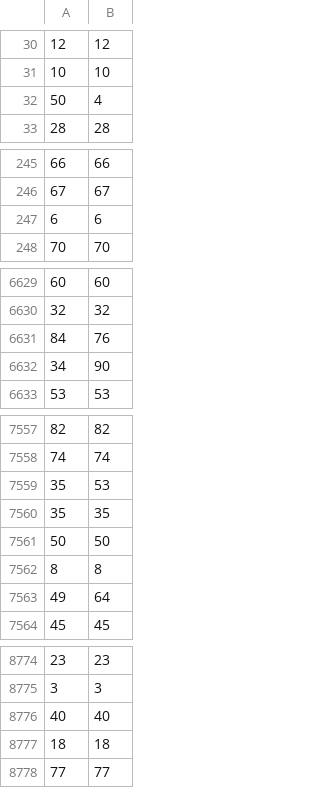
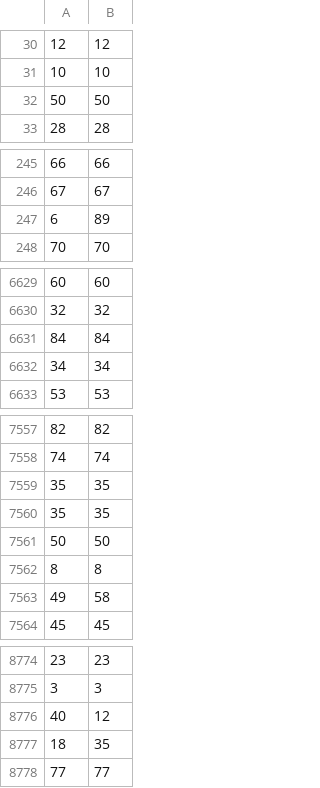
Before and after one commit to Dxpsk/graduate_project, a CSV file: RF_no_def/result/no_def_cw.csv, drawn as a sheet; only a part is shown, gaps mark what is left out; the diff covers the shown part only.

```diff
--- a/RF_no_def/result/no_def_cw.csv
+++ b/RF_no_def/result/no_def_cw.csv
@@ -31,3 +31,3 @@
 10,10
-50,4
+50,50
 28,28
@@ -246,3 +246,3 @@
 67,67
-6,6
+6,89
 70,70
@@ -6630,4 +6630,4 @@
 32,32
-84,76
-34,90
+84,84
+34,34
 53,53
@@ -7558,3 +7558,3 @@
 74,74
-35,53
+35,35
 35,35
@@ -7562,3 +7562,3 @@
 8,8
-49,64
+49,58
 45,45
@@ -8775,4 +8775,4 @@
 3,3
-40,40
-18,18
+40,12
+18,35
 77,77
```
Also changed, not shown: 3 added rows, 3 removed rows and 83 edited cells elsewhere in this file, RF_no_def/result/no_def_cw_evaluate.csv, 9 other files.
